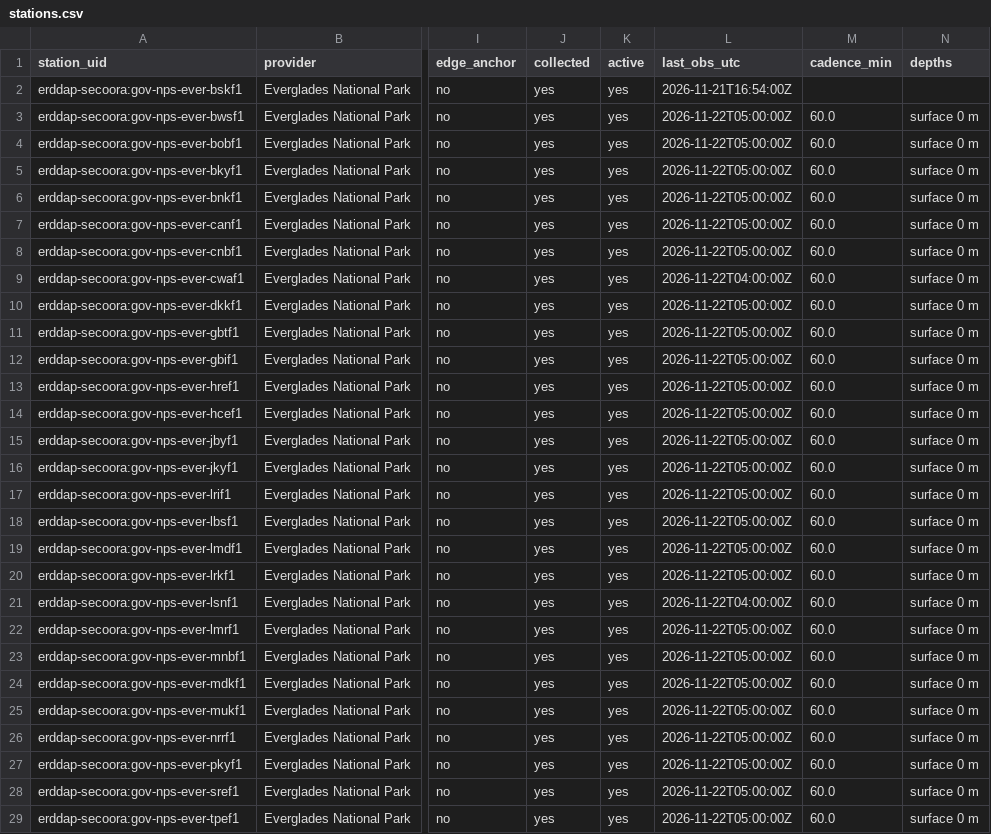
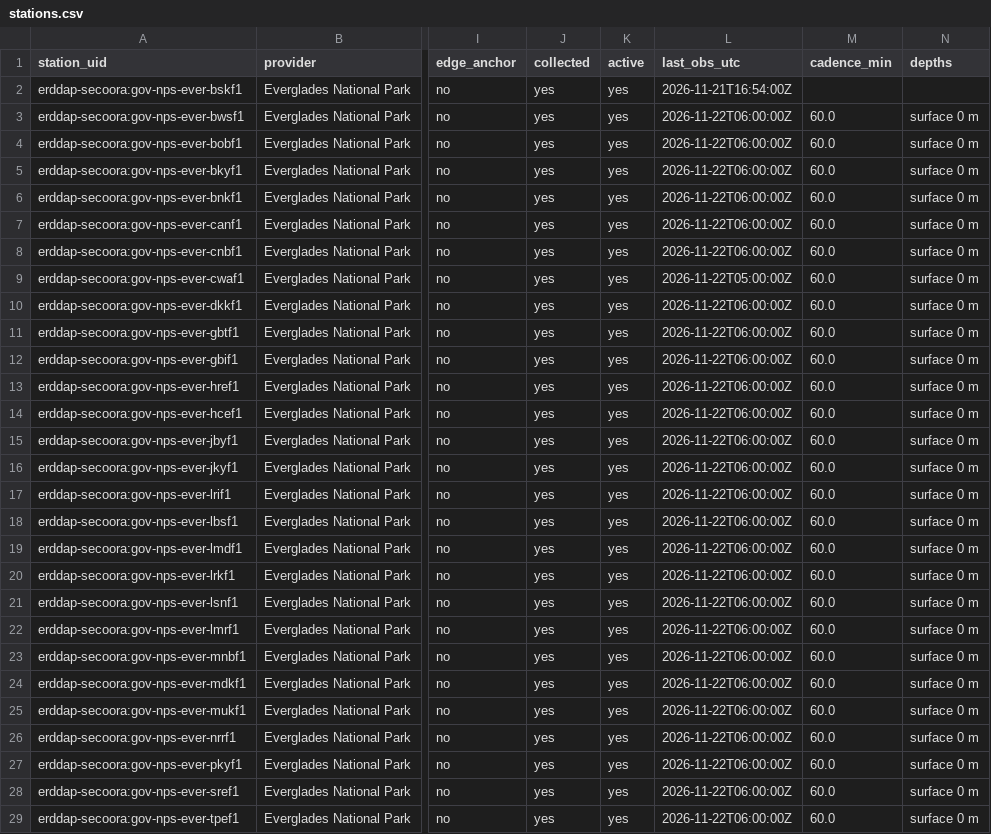
Before and after one commit to captainsforcleanwater/swfl-water-map, a CSV file: data/stations.csv, drawn as a sheet; only a part is shown, gaps mark what is left out; the diff covers the shown part only; the diff names each change by its address in the sheet, - before the commit and + after, or states it on an @@ line.

```diff
--- a/data/stations.csv
+++ b/data/stations.csv
-L3:L8 (last_obs_utc): 2026-11-22T05:00:00Z
+L3:L8 (last_obs_utc): 2026-11-22T06:00:00Z
-L9 (last_obs_utc): 2026-11-22T04:00:00Z
+L9 (last_obs_utc): 2026-11-22T05:00:00Z
-L10:L20 (last_obs_utc): 2026-11-22T05:00:00Z
+L10:L20 (last_obs_utc): 2026-11-22T06:00:00Z
-L21 (last_obs_utc): 2026-11-22T04:00:00Z
+L21 (last_obs_utc): 2026-11-22T06:00:00Z
-L22:L29 (last_obs_utc): 2026-11-22T05:00:00Z
+L22:L29 (last_obs_utc): 2026-11-22T06:00:00Z
```
Also changed, not shown: 51 edited cells elsewhere in this file, data/clean/stations.csv, data/qc/2026/11/2026-11-22_flags.csv, 11 other files.
